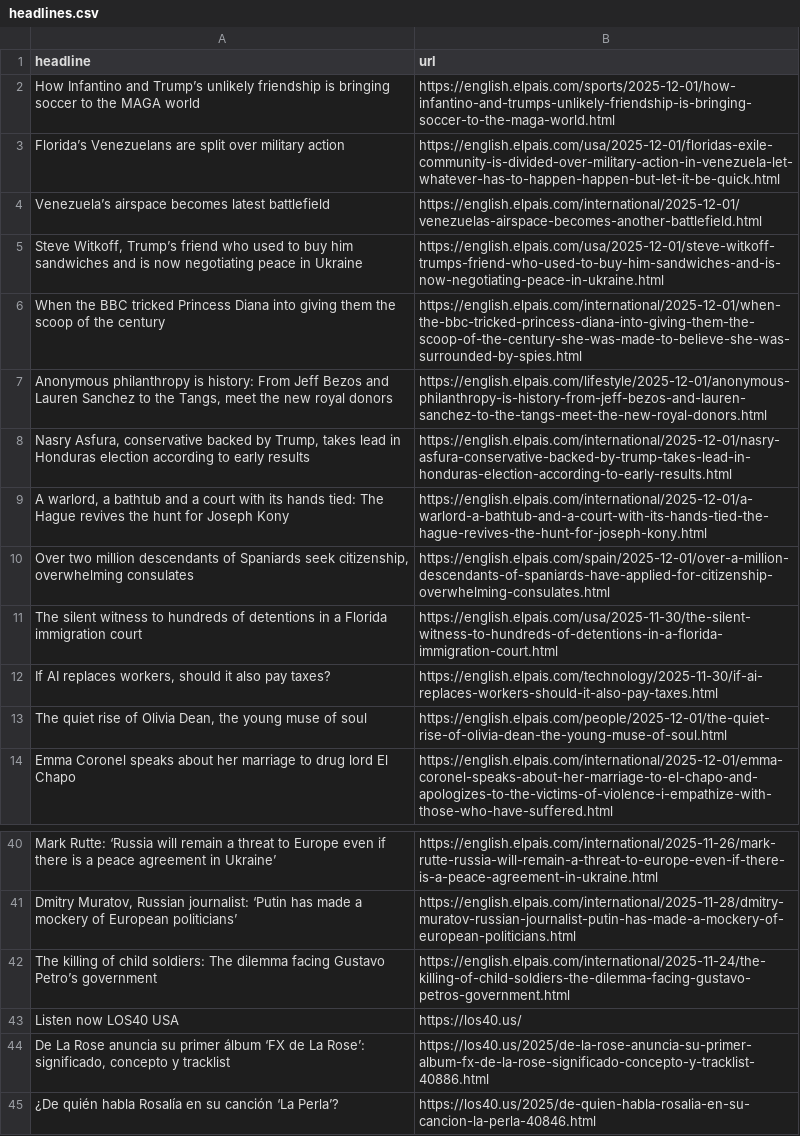
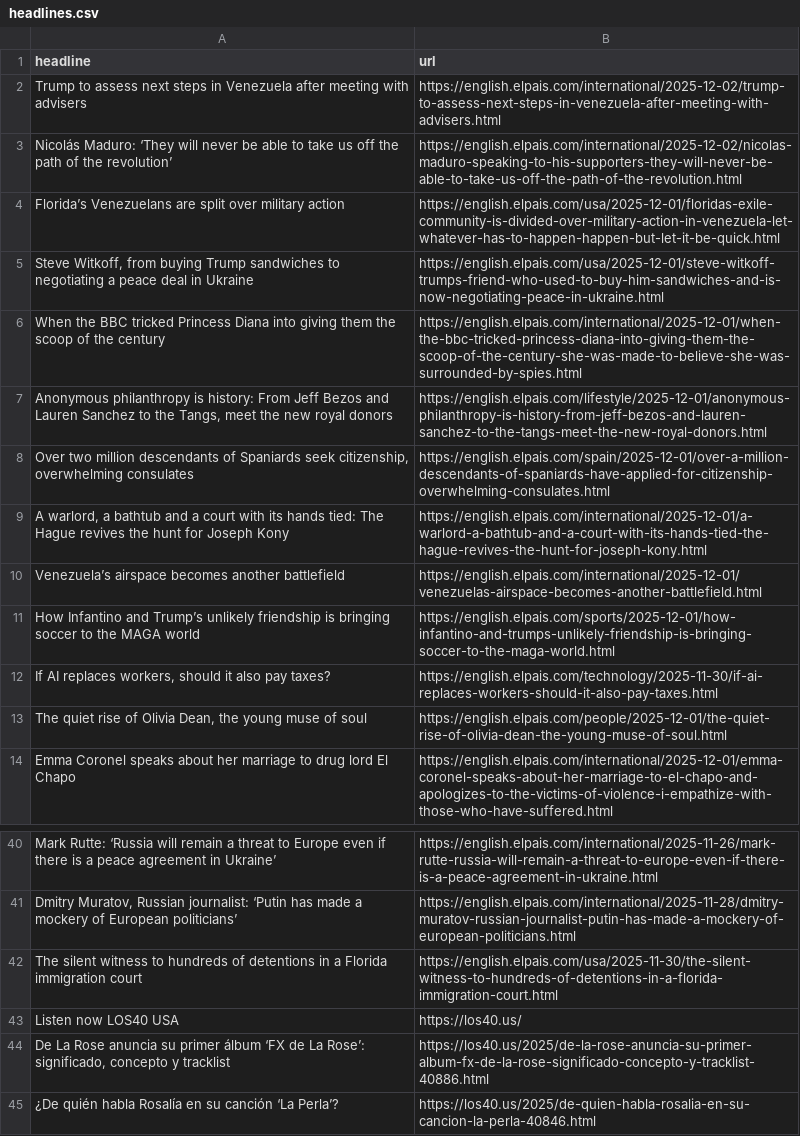
Before and after one commit to patvoe/lede-2024-auto-scraper, a CSV file: headlines.csv, drawn as a sheet; only a part is shown, gaps mark what is left out.

```diff
--- a/headlines.csv
+++ b/headlines.csv
@@ -1,12 +1,12 @@
 headline,url
-How Infantino and Trump’s unlikely friendship is bringing soccer to the MAGA world,https://english.elpais.com/sports/2025-12-01/how-infantino-and-trumps-unlikely-friendship-is-bringing-soccer-to-the-maga-world.html
+Trump to assess next steps in Venezuela after meeting with advisers,https://english.elpais.com/international/2025-12-02/trump-to-assess-next-steps-in-venezuela-after-meeting-with-advisers.html
+Nicolás Maduro: ‘They will never be able to take us off the path of the revolution’,https://english.elpais.com/international/2025-12-02/nicolas-maduro-speaking-to-his-supporters-they-will-never-be-able-to-take-us-off-the-path-of-the-revolution.html
 Florida’s Venezuelans are split over military action,https://english.elpais.com/usa/2025-12-01/floridas-exile-community-is-divided-over-military-action-in-venezuela-let-whatever-has-to-happen-happen-but-let-it-be-quick.html
-Venezuela’s airspace becomes latest battlefield,https://english.elpais.com/international/2025-12-01/venezuelas-airspace-becomes-another-battlefield.html
-"Steve Witkoff, Trump’s friend who used to buy him sandwiches and is now negotiating peace in Ukraine",https://english.elpais.com/usa/2025-12-01/steve-witkoff-trumps-friend-who-used-to-buy-him-sandwiches-and-is-now-negotiating-peace-in-ukraine.html
+"Steve Witkoff, from buying Trump sandwiches to negotiating a peace deal in Ukraine",https://english.elpais.com/usa/2025-12-01/steve-witkoff-trumps-friend-who-used-to-buy-him-sandwiches-and-is-now-negotiating-peace-in-ukraine.html
 When the BBC tricked Princess Diana into giving them the scoop of the century,https://english.elpais.com/international/2025-12-01/when-the-bbc-tricked-princess-diana-into-giving-them-the-scoop-of-the-century-she-was-made-to-believe-she-was-surrounded-by-spies.html
 "Anonymous philanthropy is history: From Jeff Bezos and Lauren Sanchez to the Tangs, meet the new royal donors",https://english.elpais.com/lifestyle/2025-12-01/anonymous-philanthropy-is-history-from-jeff-bezos-and-lauren-sanchez-to-the-tangs-meet-the-new-royal-donors.html
-"Nasry Asfura, conservative backed by Trump, takes lead in Honduras election according to early results",https://english.elpais.com/international/2025-12-01/nasry-asfura-conservative-backed-by-trump-takes-lead-in-honduras-election-according-to-early-results.html
+"Over two million descendants of Spaniards seek citizenship, overwhelming consulates",https://english.elpais.com/spain/2025-12-01/over-a-million-descendants-of-spaniards-have-applied-for-citizenship-overwhelming-consulates.html
 "A warlord, a bathtub and a court with its hands tied: The Hague revives the hunt for Joseph Kony",https://english.elpais.com/international/2025-12-01/a-warlord-a-bathtub-and-a-court-with-its-hands-tied-the-hague-revives-the-hunt-for-joseph-kony.html
-"Over two million descendants of Spaniards seek citizenship, overwhelming consulates",https://english.elpais.com/spain/2025-12-01/over-a-million-descendants-of-spaniards-have-applied-for-citizenship-overwhelming-consulates.html
-The silent witness to hundreds of detentions in a Florida immigration court  ,https://english.elpais.com/usa/2025-11-30/the-silent-witness-to-hundreds-of-detentions-in-a-florida-immigration-court.html
+Venezuela’s airspace becomes another battlefield,https://english.elpais.com/international/2025-12-01/venezuelas-airspace-becomes-another-battlefield.html
+How Infantino and Trump’s unlikely friendship is bringing soccer to the MAGA world,https://english.elpais.com/sports/2025-12-01/how-infantino-and-trumps-unlikely-friendship-is-bringing-soccer-to-the-maga-world.html
 "If AI replaces workers, should it also pay taxes?",https://english.elpais.com/technology/2025-11-30/if-ai-replaces-workers-should-it-also-pay-taxes.html
@@ -42,3 +42,3 @@ Mark Rutte: ‘Russia will remain a threat to Europe even if there is a peace ag
 "Dmitry Muratov, Russian journalist: ‘Putin has made a mockery of European politicians’ ",https://english.elpais.com/international/2025-11-28/dmitry-muratov-russian-journalist-putin-has-made-a-mockery-of-european-politicians.html
-The killing of child soldiers: The dilemma facing Gustavo Petro’s government,https://english.elpais.com/international/2025-11-24/the-killing-of-child-soldiers-the-dilemma-facing-gustavo-petros-government.html
+The silent witness to hundreds of detentions in a Florida immigration court  ,https://english.elpais.com/usa/2025-11-30/the-silent-witness-to-hundreds-of-detentions-in-a-florida-immigration-court.html
 Listen now LOS40 USA,https://los40.us/
```
